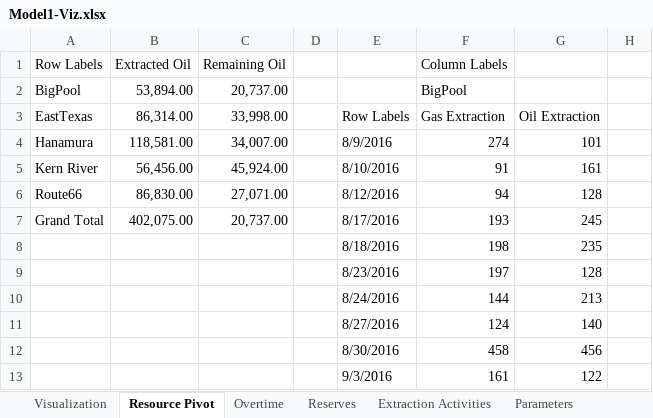
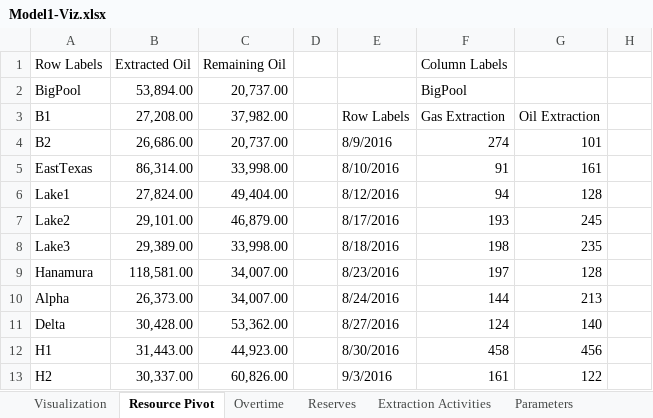
Before and after one commit to ManhQLe/pwc-assessment, an Excel workbook: Q5/Model1-Viz.xlsx, sheet Resource Pivot, drawn as a sheet; only a part is shown; values as stored, in another font and other column widths than the file's, no borders; the diff covers the shown part only; the diff names each change by its address in the sheet, - before the commit and + after, or states it on an @@ line.

```diff
--- a/Q5/Model1-Viz.xlsx (sheet Resource Pivot)
+++ b/Q5/Model1-Viz.xlsx (sheet Resource Pivot)
-A3 (Row Labels): EastTexas
+A3 (Row Labels): B1
-B3 (Extracted Oil): 86,314.00
+B3 (Extracted Oil): 27,208.00
-C3 (Remaining Oil): 33,998.00
+C3 (Remaining Oil): 37,982.00
-A4 (Row Labels): Hanamura
+A4 (Row Labels): B2
-B4 (Extracted Oil): 118,581.00
+B4 (Extracted Oil): 26,686.00
-C4 (Remaining Oil): 34,007.00
+C4 (Remaining Oil): 20,737.00
-A5 (Row Labels): Kern River
+A5 (Row Labels): EastTexas
-B5 (Extracted Oil): 56,456.00
+B5 (Extracted Oil): 86,314.00
-C5 (Remaining Oil): 45,924.00
+C5 (Remaining Oil): 33,998.00
-A6 (Row Labels): Route66
+A6 (Row Labels): Lake1
-B6 (Extracted Oil): 86,830.00
+B6 (Extracted Oil): 27,824.00
-C6 (Remaining Oil): 27,071.00
+C6 (Remaining Oil): 49,404.00
-A7 (Row Labels): Grand Total
+A7 (Row Labels): Lake2
-B7 (Extracted Oil): 402,075.00
+B7 (Extracted Oil): 29,101.00
-C7 (Remaining Oil): 20,737.00
+C7 (Remaining Oil): 46,879.00
-A8 (Row Labels): (empty)
+A8 (Row Labels): Lake3
-B8 (Extracted Oil): (empty)
+B8 (Extracted Oil): 29,389.00
-C8 (Remaining Oil): (empty)
+C8 (Remaining Oil): 33,998.00
-A9 (Row Labels): (empty)
+A9 (Row Labels): Hanamura
-B9 (Extracted Oil): (empty)
+B9 (Extracted Oil): 118,581.00
-C9:C10 (Remaining Oil): (empty)
+C9:C10 (Remaining Oil): 34,007.00
-A10 (Row Labels): (empty)
+A10 (Row Labels): Alpha
-B10 (Extracted Oil): (empty)
+B10 (Extracted Oil): 26,373.00
-A11 (Row Labels): (empty)
+A11 (Row Labels): Delta
-B11 (Extracted Oil): (empty)
+B11 (Extracted Oil): 30,428.00
-C11 (Remaining Oil): (empty)
+C11 (Remaining Oil): 53,362.00
-A12 (Row Labels): (empty)
+A12 (Row Labels): H1
-B12 (Extracted Oil): (empty)
+B12 (Extracted Oil): 31,443.00
-C12 (Remaining Oil): (empty)
+C12 (Remaining Oil): 44,923.00
-A13 (Row Labels): (empty)
+A13 (Row Labels): H2
-B13 (Extracted Oil): (empty)
+B13 (Extracted Oil): 30,337.00
-C13 (Remaining Oil): (empty)
+C13 (Remaining Oil): 60,826.00
```
Also changed, not shown: 14 added rows, 14 removed rows and 60 edited cells elsewhere in this sheet, sheet Overtime, sheet Reserves, charts or pictures, 6 other files.
